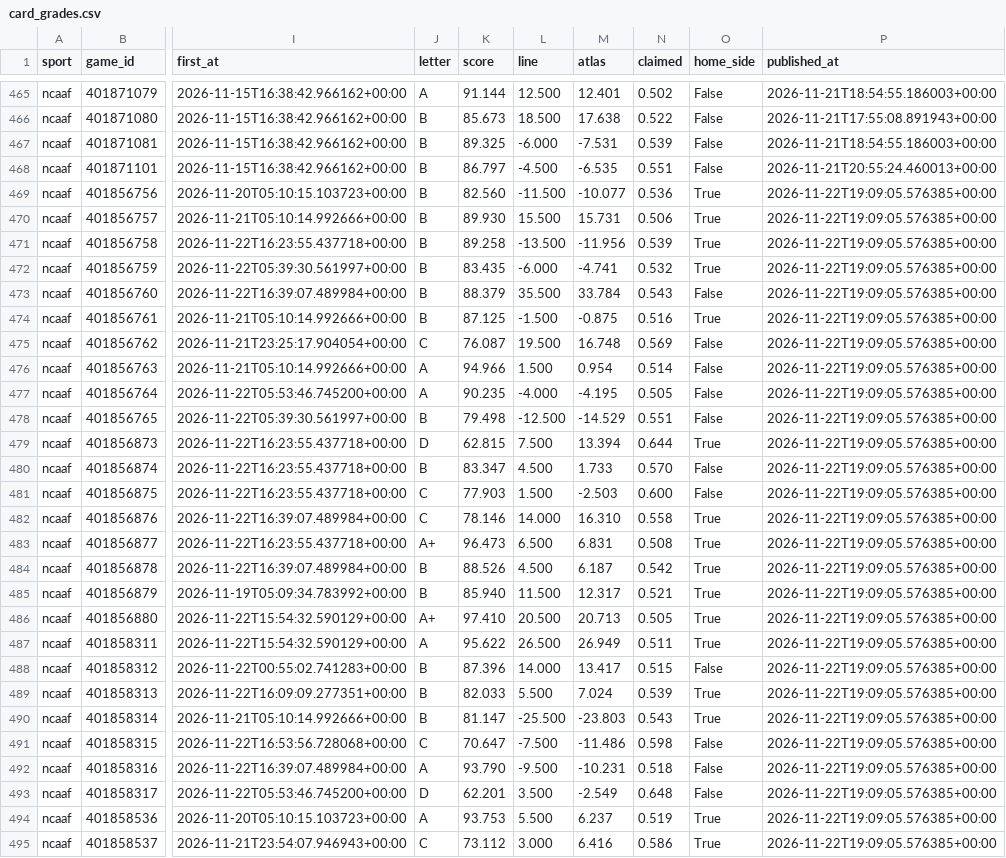
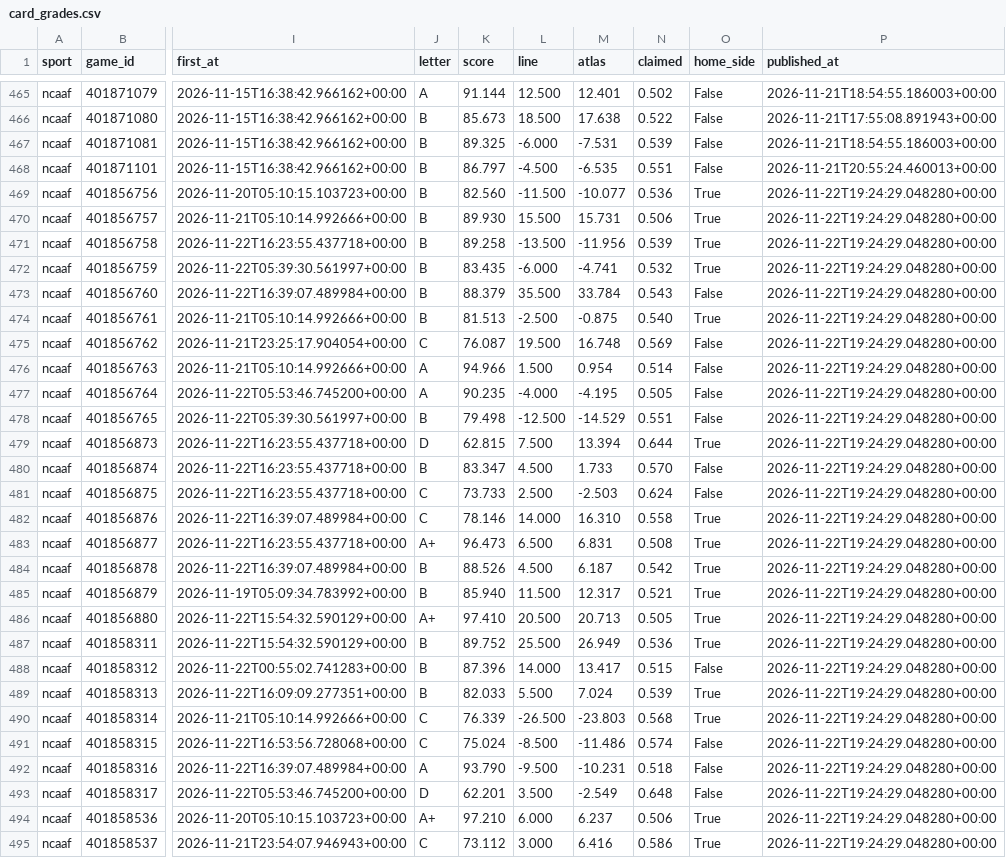
Before and after one commit to EdgeCash/Atlas, a CSV file: tracking/card_grades.csv, drawn as a sheet; only a part is shown, gaps mark what is left out; the diff covers the shown part only; the diff names each change by its address in the sheet, - before the commit and + after, or states it on an @@ line.

```diff
--- a/tracking/card_grades.csv
+++ b/tracking/card_grades.csv
-P469:P495 (published_at): 2026-11-22T19:09:05.576385+00:00
+P469:P495 (published_at): 2026-11-22T19:24:29.048280+00:00
-K474 (score): 87.125
+K474 (score): 81.513
-L474 (line): -1.500
+L474 (line): -2.500
-N474 (claimed): 0.516
+N474 (claimed): 0.540
-K481 (score): 77.903
+K481 (score): 73.733
-L481 (line): 1.500
+L481 (line): 2.500
-N481 (claimed): 0.600
+N481 (claimed): 0.624
-J487 (letter): A
+J487 (letter): B
-K487 (score): 95.622
+K487 (score): 89.752
-L487 (line): 26.500
+L487 (line): 25.500
-N487 (claimed): 0.511
+N487 (claimed): 0.536
-J490 (letter): B
+J490 (letter): C
-K490 (score): 81.147
+K490 (score): 76.339
-L490 (line): -25.500
+L490 (line): -26.500
-N490 (claimed): 0.543
+N490 (claimed): 0.568
-K491 (score): 70.647
+K491 (score): 75.024
-L491 (line): -7.500
+L491 (line): -8.500
-N491 (claimed): 0.598
+N491 (claimed): 0.574
-J494 (letter): A
+J494 (letter): A+
-K494 (score): 93.753
+K494 (score): 97.210
-L494 (line): 5.500
+L494 (line): 6.000
-N494 (claimed): 0.519
+N494 (claimed): 0.506
```
Also changed, not shown: 94 edited cells elsewhere in this file, tracking/games.csv, tracking/nba_availability.csv, 12 other files.
